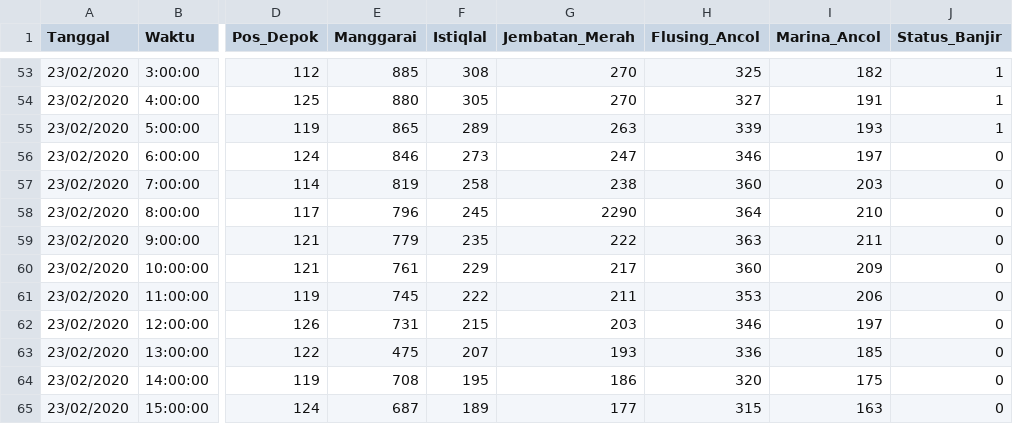
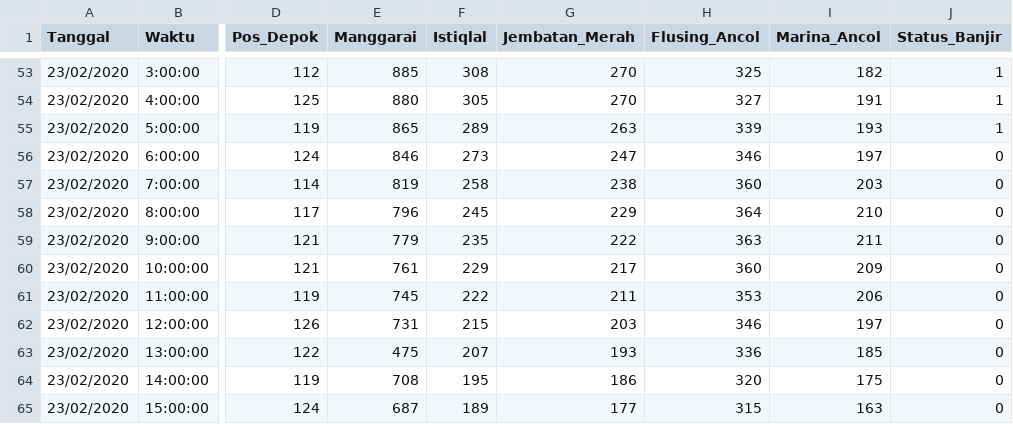
Before and after one commit to Asfilia/Dataset, a CSV file: Pemetaan Daerah Banjir.csv, drawn as a sheet; only a part is shown, gaps mark what is left out; the diff names each change by its address in the sheet, - before the commit and + after, or states it on an @@ line.

Commit message:
Add files via upload

```diff
--- a/Pemetaan Daerah Banjir.csv
+++ b/Pemetaan Daerah Banjir.csv
-G58 (Jembatan_Merah): 2290
+G58 (Jembatan_Merah): 229
```
